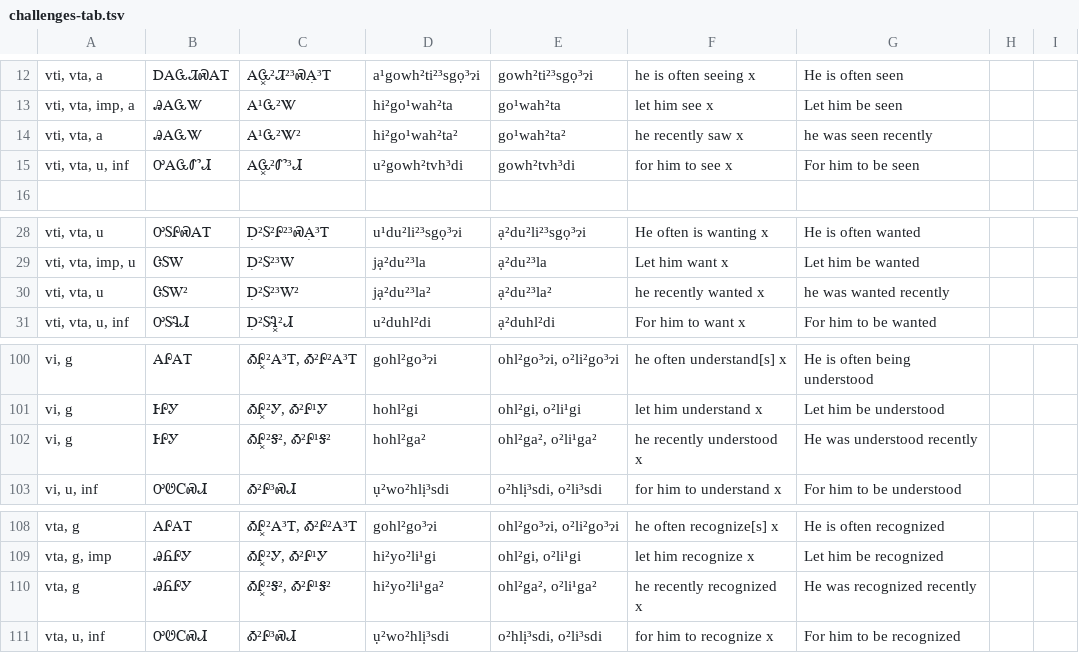
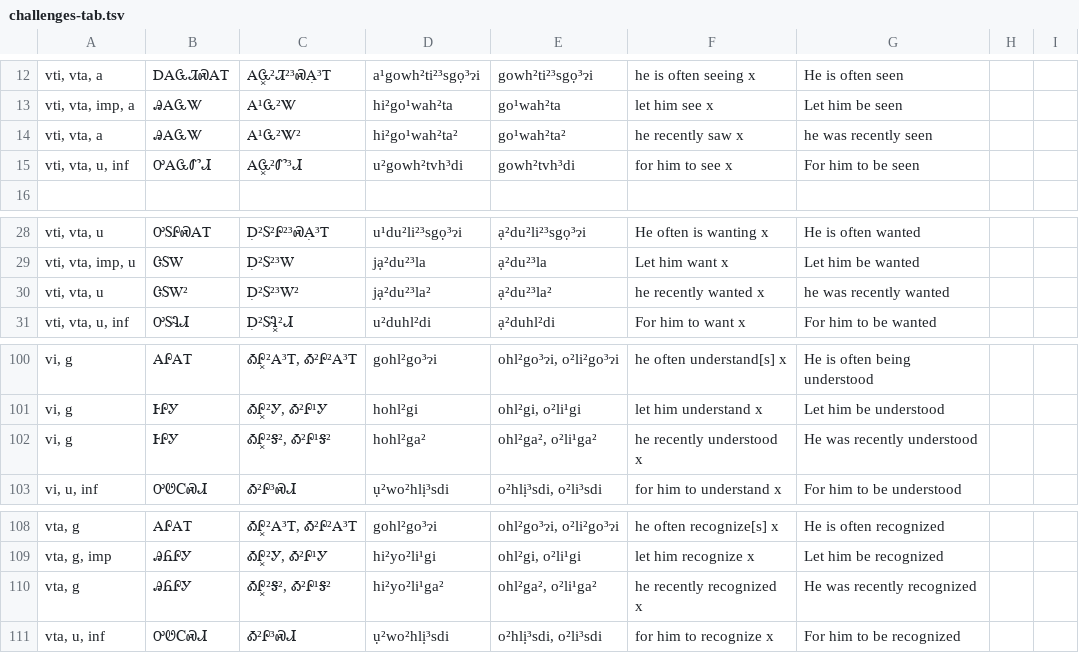
Before and after one commit to CherokeeLanguage/BoundPronouns, a TSV file: android/assets/tsv/challenges-tab.tsv, drawn as a sheet; only a part is shown, gaps mark what is left out.

```diff
--- a/android/assets/tsv/challenges-tab.tsv
+++ b/android/assets/tsv/challenges-tab.tsv
@@ -13,3 +13,3 @@ vti, vta, a	ᎠᎪᏩᏘᏍᎪᎢ	ᎪᏩ͓²Ꮨ²³ᏍᎪ̣³Ꭲ	a¹gowh²ti²³
 vti, vta, imp, a	ᎯᎪᏩᏔ	Ꭺ¹Ꮹ²Ꮤ	hi²go¹wah²ta	go¹wah²ta	let him see x	Let him be seen		
-vti, vta, a	ᎯᎪᏩᏔ	Ꭺ¹Ꮹ²Ꮤ²	hi²go¹wah²ta²	go¹wah²ta²	he recently saw x	he was seen recently		
+vti, vta, a	ᎯᎪᏩᏔ	Ꭺ¹Ꮹ²Ꮤ²	hi²go¹wah²ta²	go¹wah²ta²	he recently saw x	he was recently seen		
 vti, vta, u, inf	ᎤᎪᏩᏛᏗ	ᎪᏩ͓²Ꮫ³Ꮧ	u²gowh²tvh³di	gowh²tvh³di	for him to see x	For him to be seen		
@@ -29,3 +29,3 @@ vti, vta, u	ᎤᏚᎵᏍᎪᎢ	Ꭰ̣²Ꮪ²Ꮅ²³ᏍᎪ̣³Ꭲ	u¹du²li²³sg
 vti, vta, imp, u	ᏣᏚᎳ	Ꭰ̣²Ꮪ²³Ꮃ	jạ²du²³la	ạ²du²³la	Let him want x	Let him be wanted		
-vti, vta, u	ᏣᏚᎳ²	Ꭰ̣²Ꮪ²³Ꮃ²	jạ²du²³la²	ạ²du²³la²	he recently wanted x	he was wanted recently		
+vti, vta, u	ᏣᏚᎳ²	Ꭰ̣²Ꮪ²³Ꮃ²	jạ²du²³la²	ạ²du²³la²	he recently wanted x	he was recently wanted		
 vti, vta, u, inf	ᎤᏚᎸᏗ	Ꭰ̣²ᏚᎸ͓²Ꮧ	u²duhl²di	ạ²duhl²di	For him to want x	For him to be wanted		
@@ -101,3 +101,3 @@ vi, g	ᎪᎵᎪᎢ	ᎣᎵ͓²Ꭺ³Ꭲ, Ꭳ²Ꮅ²Ꭺ³Ꭲ	gohl²go³ɂi	ohl²go
 vi, g	ᎰᎵᎩ	ᎣᎵ͓²Ꭹ, Ꭳ²Ꮅ¹Ꭹ	hohl²gi	ohl²gi, o²li¹gi	let him understand x	Let him be understood		
-vi, g	ᎰᎵᎩ	ᎣᎵ͓²Ꭶ², Ꭳ²Ꮅ¹Ꭶ²	hohl²ga²	ohl²ga², o²li¹ga²	he recently understood x	He was understood recently		
+vi, g	ᎰᎵᎩ	ᎣᎵ͓²Ꭶ², Ꭳ²Ꮅ¹Ꭶ²	hohl²ga²	ohl²ga², o²li¹ga²	he recently understood x	He was recently understood		
 vi, u, inf	ᎤᏬᏟᏍᏗ	Ꭳ²Ꮅ³ᏍᏗ	ụ²wo²hlị³sdi	o²hlị³sdi, o²li³sdi	for him to understand x	For him to be understood		
@@ -109,3 +109,3 @@ vta, g	ᎪᎵᎪᎢ	ᎣᎵ͓²Ꭺ³Ꭲ, Ꭳ²Ꮅ²Ꭺ³Ꭲ	gohl²go³ɂi	ohl²go
 vta, g, imp	ᎯᏲᎵᎩ	ᎣᎵ͓²Ꭹ, Ꭳ²Ꮅ¹Ꭹ	hi²yo²li¹gi	ohl²gi, o²li¹gi	let him recognize x	Let him be recognized		
-vta, g	ᎯᏲᎵᎩ	ᎣᎵ͓²Ꭶ², Ꭳ²Ꮅ¹Ꭶ²	hi²yo²li¹ga²	ohl²ga², o²li¹ga²	he recently recognized x	He was recognized recently		
+vta, g	ᎯᏲᎵᎩ	ᎣᎵ͓²Ꭶ², Ꭳ²Ꮅ¹Ꭶ²	hi²yo²li¹ga²	ohl²ga², o²li¹ga²	he recently recognized x	He was recently recognized		
 vta, u, inf	ᎤᏬᏟᏍᏗ	Ꭳ²Ꮅ³ᏍᏗ	ụ²wo²hlị³sdi	o²hlị³sdi, o²li³sdi	for him to recognize x	For him to be recognized		
```
Also changed, not shown: 4 other files.
